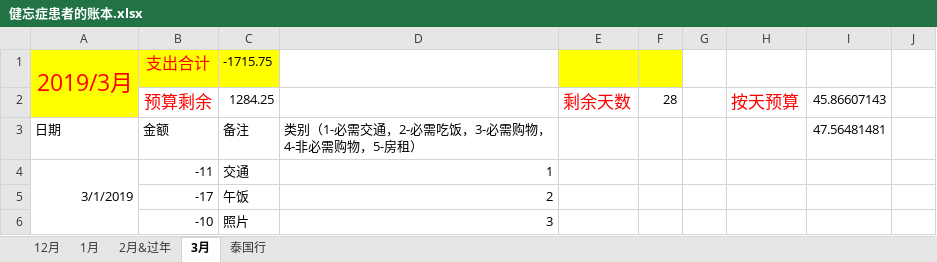
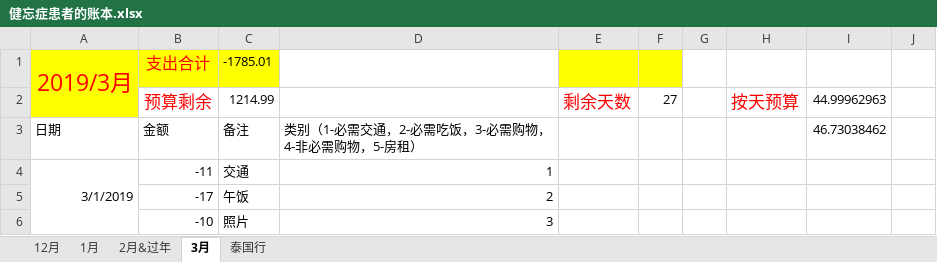
Before and after one commit to sxlcjqq/-, an Excel workbook: 健忘症患者的账本.xlsx, sheet 3月, drawn as a sheet; only a part is shown; values as stored, in another font and other column widths than the file's, no borders; the diff covers the shown part only; the diff names each change by its address in the sheet, - before the commit and + after, or states it on an @@ line.

```diff
--- a/健忘症患者的账本.xlsx (sheet 3月)
+++ b/健忘症患者的账本.xlsx (sheet 3月)
-C1: -1715.75
+C1: -1785.01
-C2: 1284.25
+C2: 1214.99
-F2: 28
+F2: 27
-I2: 45.86607143
+I2: 44.99962963
-I3: 47.56481481
+I3: 46.73038462
```
Also changed, not shown: 2 added rows, 1 removed row and 36 edited cells elsewhere in this sheet, sheet 2月&过年, sheet 1月, sheet 12月.
